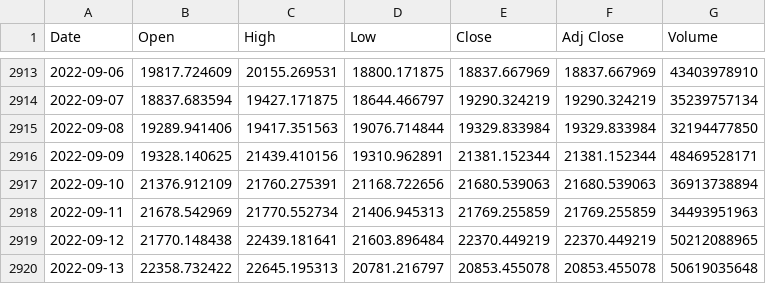
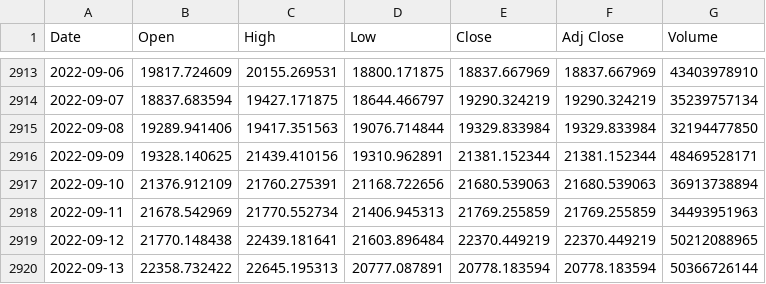
Before and after one commit to chainparrot/parrot, a CSV file: Prices/sonuc.csv, drawn as a sheet; only a part is shown, gaps mark what is left out.

Commit message:
Update from https://github.com/chainparrot/Prices/commit/81b7f5b8c3b538a8b1cfa1b4f3d2c64a1fddaf49

```diff
--- a/Prices/sonuc.csv
+++ b/Prices/sonuc.csv
@@ -2919,2 +2919,2 @@ Date,Open,High,Low,Close,Adj Close,Volume
 2022-09-12,21770.148438,22439.181641,21603.896484,22370.449219,22370.449219,50212088965
-2022-09-13,22358.732422,22645.195313,20781.216797,20853.455078,20853.455078,50619035648
+2022-09-13,22358.732422,22645.195313,20777.087891,20778.183594,20778.183594,50366726144
```
Also changed, not shown: 4 other files.
